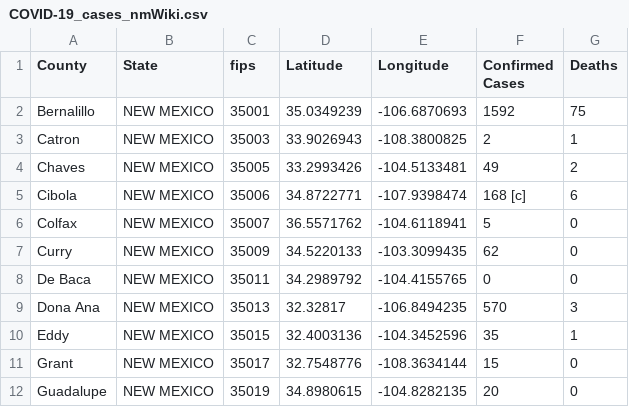
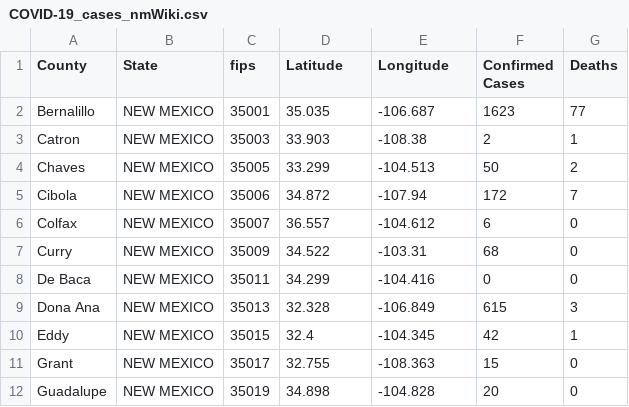
Before and after one commit to ThanatoSohne/COVID-19-Visual-Tool, a CSV file: Web Scraped Docs/US States/COVID-19_cases_nmWiki.csv, drawn as a sheet; only a part is shown; the diff covers the shown part only.

```diff
--- a/Web Scraped Docs/US States/COVID-19_cases_nmWiki.csv
+++ b/Web Scraped Docs/US States/COVID-19_cases_nmWiki.csv
@@ -1,12 +1,12 @@
 County,State,fips,Latitude,Longitude,Confirmed Cases,Deaths
-Bernalillo,NEW MEXICO,35001,35.0349239, -106.6870693,1592,75
-Catron,NEW MEXICO,35003,33.9026943, -108.3800825,2,1
-Chaves,NEW MEXICO,35005,33.2993426, -104.5133481,49,2
-Cibola,NEW MEXICO,35006,34.8722771, -107.9398474,168 [c],6
-Colfax,NEW MEXICO,35007,36.5571762, -104.6118941,5,0
-Curry,NEW MEXICO,35009,34.5220133, -103.3099435,62,0
-De Baca,NEW MEXICO,35011,34.2989792, -104.4155765,0,0
-Dona Ana,NEW MEXICO,35013,32.32817, -106.8494235,570,3
-Eddy,NEW MEXICO,35015,32.4003136, -104.3452596,35,1
-Grant,NEW MEXICO,35017,32.7548776, -108.3634144,15,0
-Guadalupe,NEW MEXICO,35019,34.8980615, -104.8282135,20,0
+Bernalillo,NEW MEXICO,35001,35.035,-106.687,1623,77
+Catron,NEW MEXICO,35003,33.903,-108.38,2,1
+Chaves,NEW MEXICO,35005,33.299,-104.513,50,2
+Cibola,NEW MEXICO,35006,34.872,-107.94,172,7
+Colfax,NEW MEXICO,35007,36.557,-104.612,6,0
+Curry,NEW MEXICO,35009,34.522,-103.31,68,0
+De Baca,NEW MEXICO,35011,34.299,-104.416,0,0
+Dona Ana,NEW MEXICO,35013,32.328,-106.849,615,3
+Eddy,NEW MEXICO,35015,32.4,-104.345,42,1
+Grant,NEW MEXICO,35017,32.755,-108.363,15,0
+Guadalupe,NEW MEXICO,35019,34.898,-104.828,20,0
```
Also changed, not shown: 59 edited cells elsewhere in this file, Web Scraped Docs/US States/COVID-19_cases_nvWiki.csv, Web Scraped Docs/US States/COVID-19_cases_nydoh.csv.
